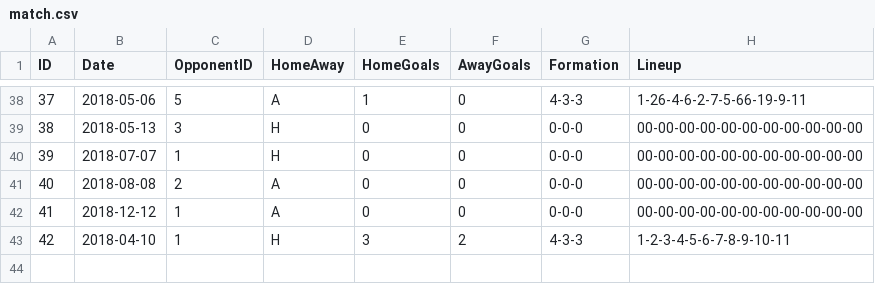
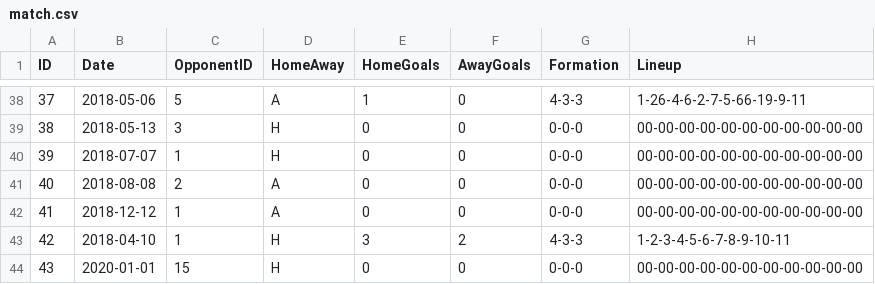
Before and after one commit to EmilieBentsen/Premier-League, a CSV file: match.csv, drawn as a sheet; only a part is shown, gaps mark what is left out; the diff names each change by its address in the sheet, - before the commit and + after, or states it on an @@ line.

```diff
--- a/match.csv
+++ b/match.csv
+row 44: 43 | 2020-01-01 | 15 | H | 0 | 0 | 0-0-0 | 00-00-00-00-00-00-00-00-00-00-00
```
Also changed, not shown: goal.csv, 3 other files.
